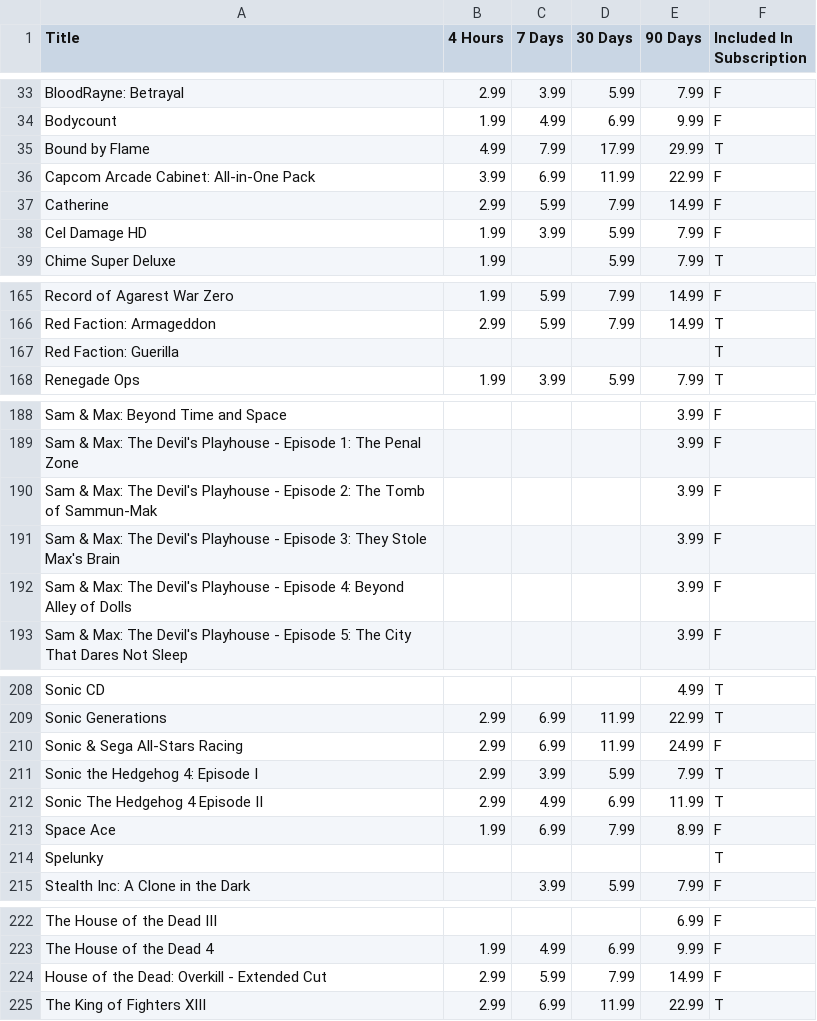
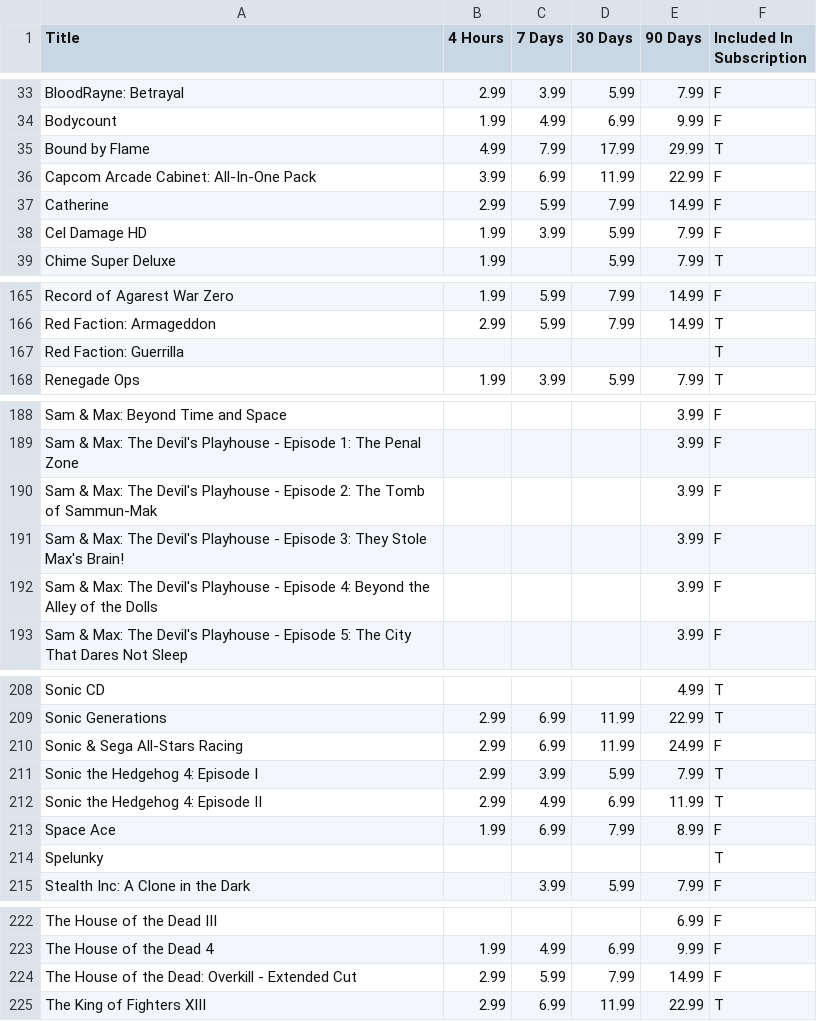
Before and after one commit to mas-ude/steam-data-stats, a CSV file: platform-market-comparison/data/psnow-games.csv, drawn as a sheet; only a part is shown, gaps mark what is left out.

Commit message:
final consistency fixes to psnow data remaing entries have no matching ones in the ps3 metacritic portion (one might want to match it to entries of other platforms)

```diff
--- a/platform-market-comparison/data/psnow-games.csv
+++ b/platform-market-comparison/data/psnow-games.csv
@@ -35,3 +35,3 @@ Bodycount;1.99;4.99;6.99;9.99;F
 Bound by Flame;4.99;7.99;17.99;29.99;T
-Capcom Arcade Cabinet: All-in-One Pack; 3.99; 6.99; 11.99; 22.99;F
+Capcom Arcade Cabinet: All-In-One Pack; 3.99; 6.99; 11.99; 22.99;F
 Catherine; 2.99; 5.99; 7.99; 14.99;F
@@ -166,3 +166,3 @@ Record of Agarest War Zero;1.99;5.99;7.99;14.99;F
 Red Faction: Armageddon; 2.99; 5.99; 7.99; 14.99;T
-Red Faction: Guerilla;;;;;T
+Red Faction: Guerrilla;;;;;T
 Renegade Ops;1.99;3.99;5.99;7.99;T
@@ -190,4 +190,4 @@ Sam & Max: The Devil's Playhouse - Episode 1: The Penal Zone; ;;;3.99;F
 Sam & Max: The Devil's Playhouse - Episode 2: The Tomb of Sammun-Mak; ;;;3.99;F
-Sam & Max: The Devil's Playhouse - Episode 3: They Stole Max's Brain; ;;;3.99;F
-Sam & Max: The Devil's Playhouse - Episode 4: Beyond Alley of Dolls; ;;;3.99;F
+Sam & Max: The Devil's Playhouse - Episode 3: They Stole Max's Brain!; ;;;3.99;F
+Sam & Max: The Devil's Playhouse - Episode 4: Beyond the Alley of the Dolls; ;;;3.99;F
 Sam & Max: The Devil's Playhouse - Episode 5: The City That Dares Not Sleep; ; ;;3.99;F
@@ -211,3 +211,3 @@ Sonic & Sega All-Stars Racing;2.99;6.99;11.99;24.99;F
 Sonic the Hedgehog 4: Episode I;2.99;3.99;5.99;7.99;T
-Sonic The Hedgehog 4 Episode II;2.99;4.99;6.99;11.99;T
+Sonic the Hedgehog 4: Episode II;2.99;4.99;6.99;11.99;T
 Space Ace; 1.99; 6.99; 7.99; 8.99;F
@@ -223,3 +223,3 @@ The House of the Dead III;;;;6.99;F
 The House of the Dead 4;1.99;4.99;6.99;9.99;F
-House of the Dead: Overkill - Extended Cut;2.99;5.99;7.99;14.99;F
+The House of the Dead: Overkill - Extended Cut;2.99;5.99;7.99;14.99;F
 The King of Fighters XIII;2.99;6.99;11.99;22.99;T
```
Also changed, not shown: 1 other file.
